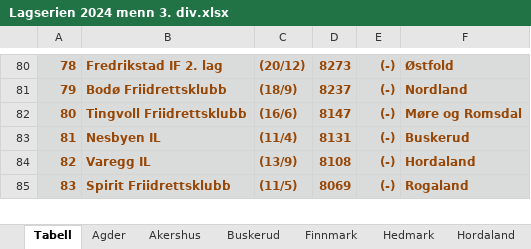
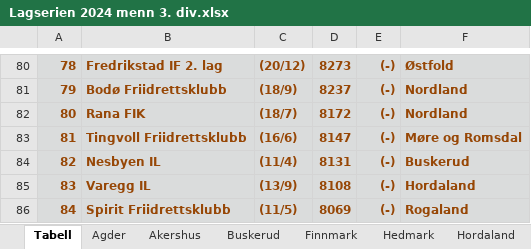
Before and after one commit to perellef/Seriekalkulator-Friidrett, an Excel workbook: output/Lagserien 2024 menn 3. div.xlsx, sheet Tabell, drawn as a sheet; only a part is shown, gaps mark what is left out; values as stored, in another font and other column widths than the file's, no borders; the diff covers the shown part only; the diff names each change by its address in the sheet, - before the commit and + after, or states it on an @@ line.

```diff
--- a/output/Lagserien 2024 menn 3. div.xlsx (sheet Tabell)
+++ b/output/Lagserien 2024 menn 3. div.xlsx (sheet Tabell)
@@ column A renumbered from row 12 down @@
+row 82: 80 | Rana FIK | (18/7) | 8172 | (-) | Nordland
```
Also changed, not shown: 5 added rows, 5 removed rows and 7 edited cells elsewhere in this sheet, sheet Troms, sheet Sogn og Fjordane, sheet Oslo, sheet Hordaland, sheet Nordland, sheet Akershus, 10 more sheets, output/Lagserien 2024 1-2. div.xlsx, output/Lagserien 2024 kvinner 3. div.xlsx, 2 other files.
